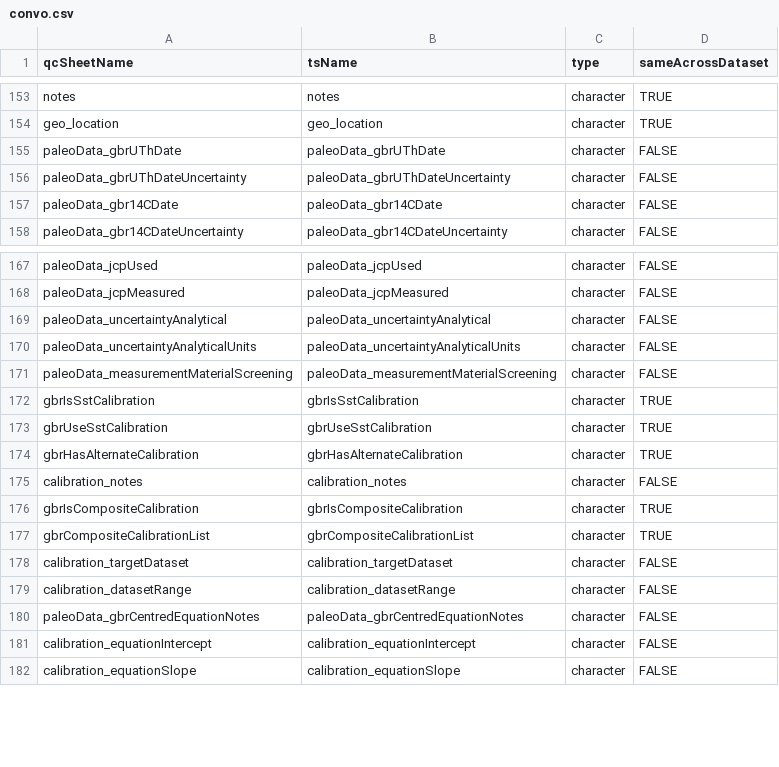
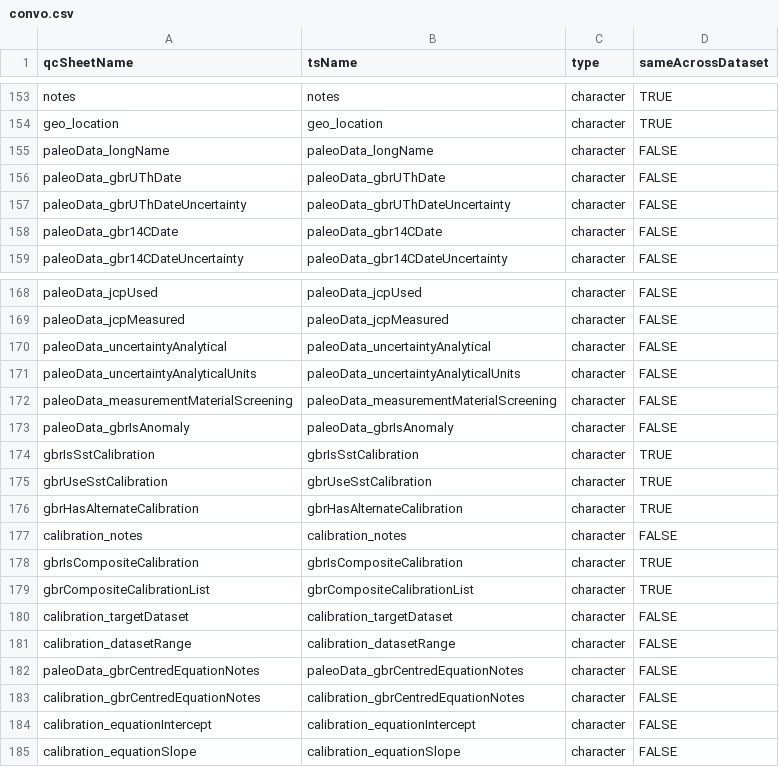
Before and after one commit to nickmckay/lipdverseR, a CSV file: convo.csv, drawn as a sheet; only a part is shown, gaps mark what is left out; the diff names each change by its address in the sheet, - before the commit and + after, or states it on an @@ line.

```diff
--- a/convo.csv
+++ b/convo.csv
+row 155: paleoData_longName | paleoData_longName | character | FALSE
+row 173: paleoData_gbrIsAnomaly | paleoData_gbrIsAnomaly | character | FALSE
+row 183: calibration_gbrCentredEquationNotes | calibration_gbrCentredEquationNotes | character | FALSE
```
Also changed, not shown: 11 other files.
